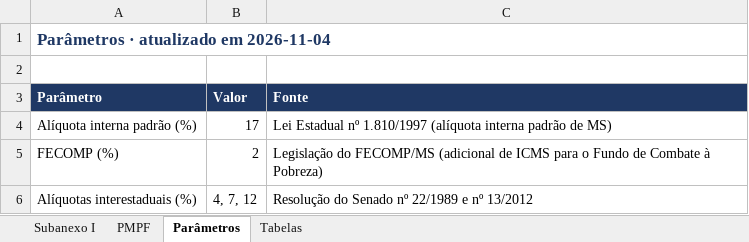
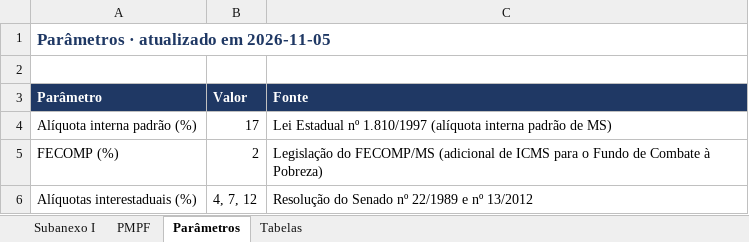
Before and after one commit to MHaas22/Ferramentas, an Excel workbook: icms-st-ms/exportar/Banco_ICMS-ST_MS.xlsx, sheet Parâmetros, drawn as a sheet; values as stored, in another font and other column widths than the file's, no borders; the diff names each change by its address in the sheet, - before the commit and + after, or states it on an @@ line.

```diff
--- a/icms-st-ms/exportar/Banco_ICMS-ST_MS.xlsx (sheet Parâmetros)
+++ b/icms-st-ms/exportar/Banco_ICMS-ST_MS.xlsx (sheet Parâmetros)
-A1 (Parâmetro): Parâmetros · atualizado em 2026-11-04
+A1 (Parâmetro): Parâmetros · atualizado em 2026-11-05
```
Also changed, not shown: sheet Subanexo I, 9 other files.
